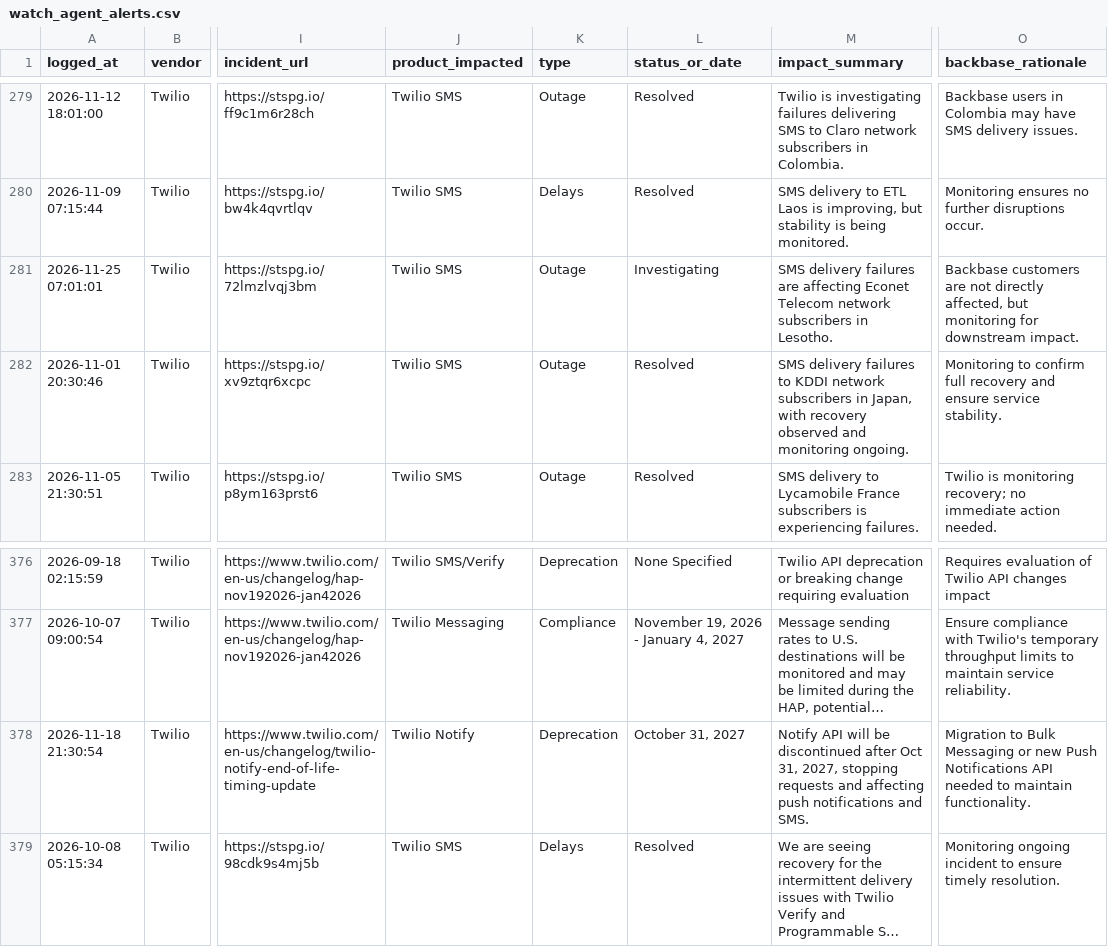
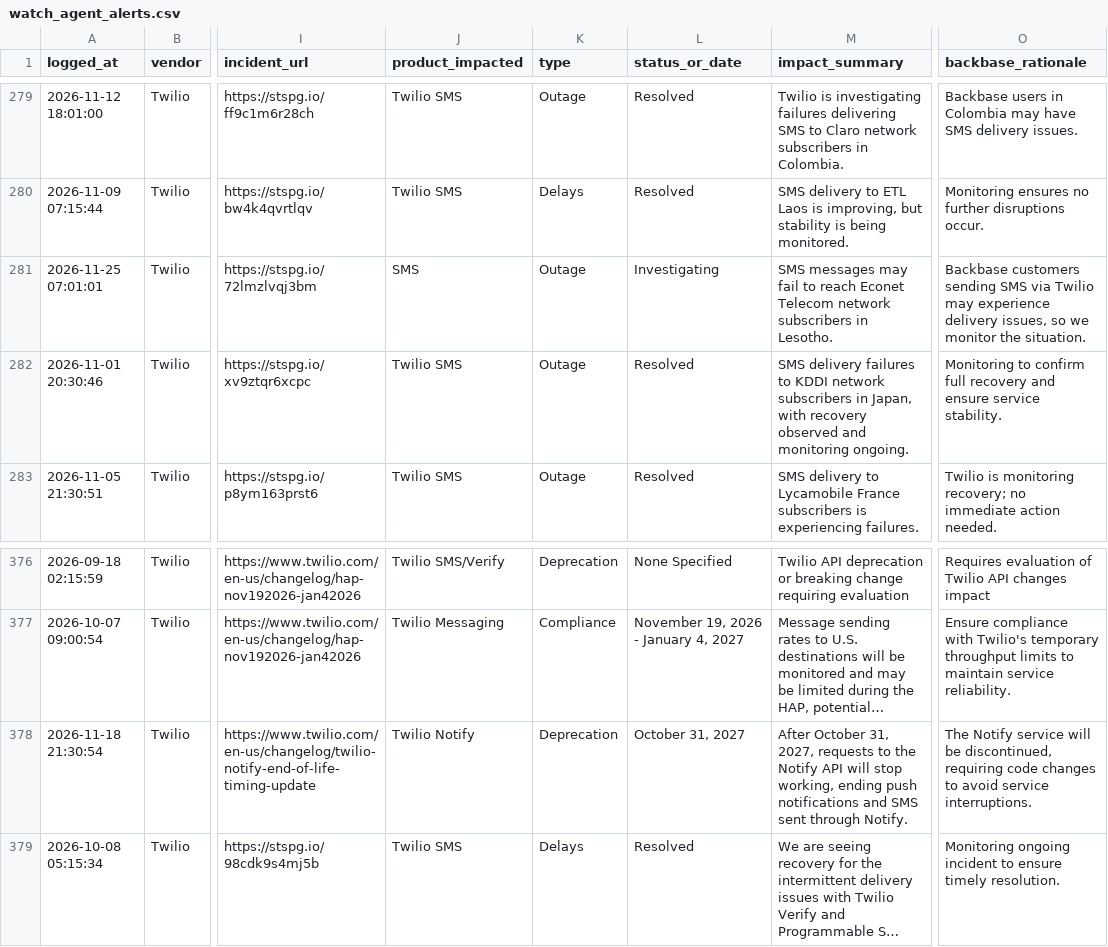
Before and after one commit to abhishek883388/ai_watch_marketplace, a CSV file: watch_agent_alerts.csv, drawn as a sheet; only a part is shown, gaps mark what is left out; long unchanged cells end in …; the diff names each change by its address in the sheet, - before the commit and + after, or states it on an @@ line.

```diff
--- a/watch_agent_alerts.csv
+++ b/watch_agent_alerts.csv
-J281 (product_impacted): Twilio SMS
+J281 (product_impacted): SMS
-M281 (impact_summary): SMS delivery failures are affecting Econet Telecom…
+M281 (impact_summary): SMS messages may fail to reach Econet Telecom…
-O281 (backbase_rationale): Backbase customers are not directly affected, but monitoring for downstream impact.
+O281 (backbase_rationale): Backbase customers sending SMS via Twilio may experience delivery issues, so we monitor the situation.
-M378 (impact_summary): Notify API will be discontinued after Oct 31, 2027, stopping requests and affecting push notifications and SMS.
+M378 (impact_summary): After October 31, 2027, requests to the Notify API will stop working, ending push notifications and SMS sent through Notify.
-O378 (backbase_rationale): Migration to Bulk Messaging or new Push Notifications API needed to maintain functionality.
+O378 (backbase_rationale): The Notify service will be discontinued, requiring code changes to avoid service interruptions.
```
Also changed, not shown: zendesk_watch_agent_alerts.csv.
